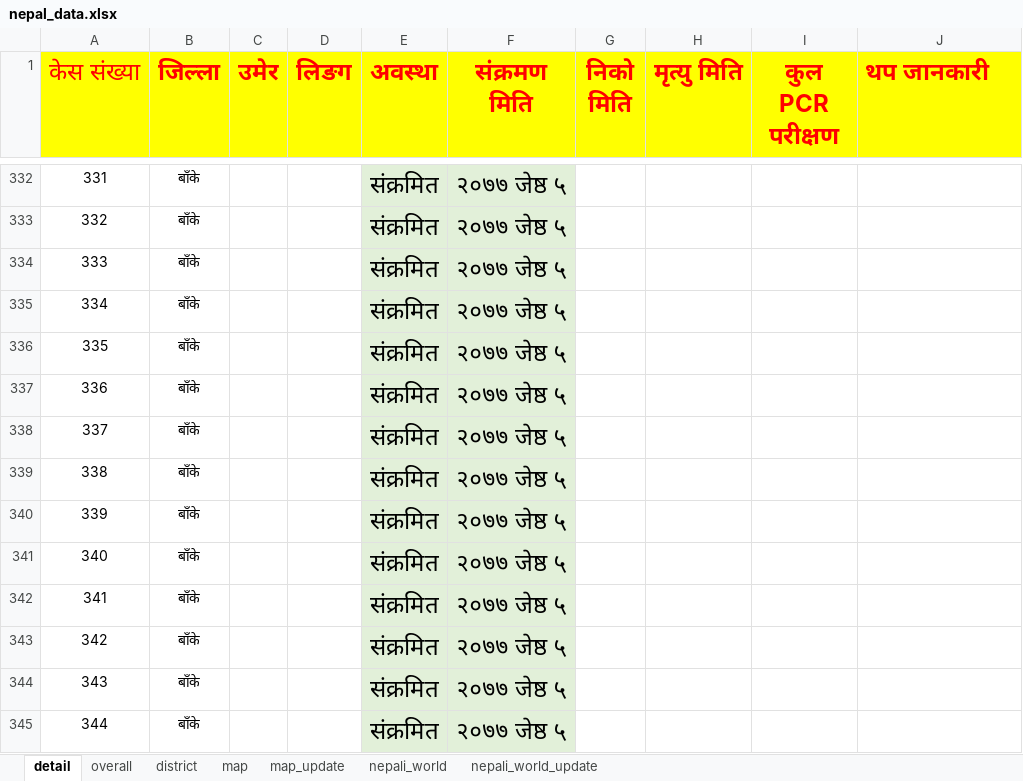
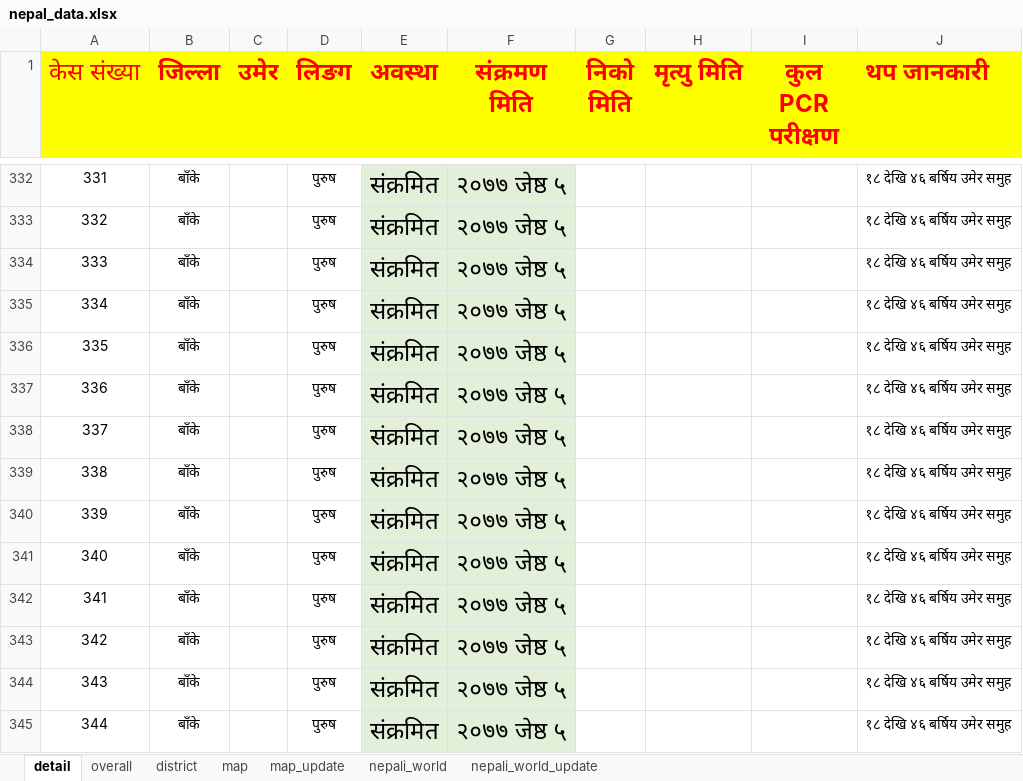
Before and after one commit to bibhadhungel/covidnepal.github.io, an Excel workbook: nepal_data.xlsx, sheet detail, drawn as a sheet; only a part is shown, gaps mark what is left out; values as stored, in another font and other column widths than the file's, no borders; the diff covers the shown part only; the diff names each change by its address in the sheet, - before the commit and + after, or states it on an @@ line.

```diff
--- a/nepal_data.xlsx (sheet detail)
+++ b/nepal_data.xlsx (sheet detail)
-D332:D345 (लिङग): (empty)
+D332:D345 (लिङग): पुरुष
-J332:J345 (थप जानकारी): (empty)
+J332:J345 (थप जानकारी): १८ देखि ४६ बर्षिय उमेर समुह
```
Also changed, not shown: 113 added rows, 109 edited cells and cell formats elsewhere in this sheet, sheet overall, sheet district, sheet map_update, sheet nepali_world_update, sheet map, world_data.xlsx, 6 other files.
